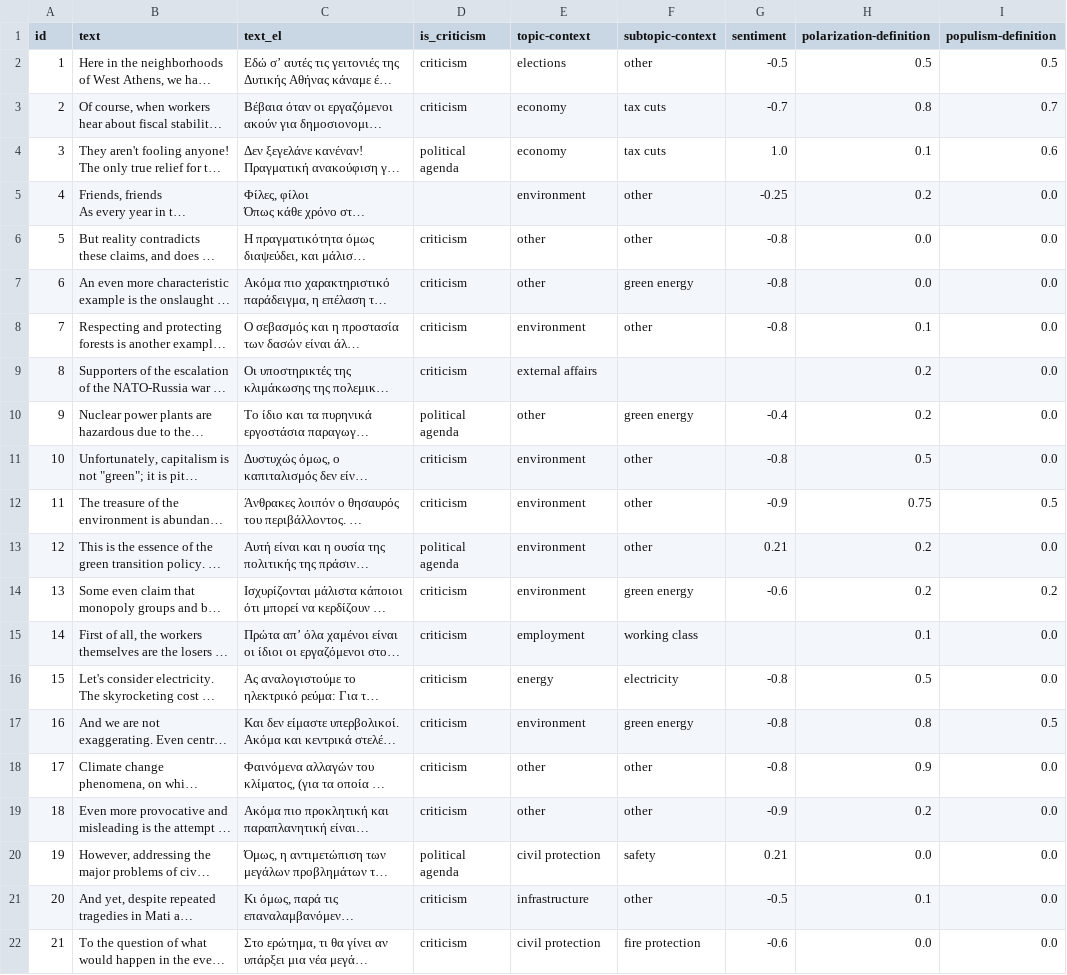
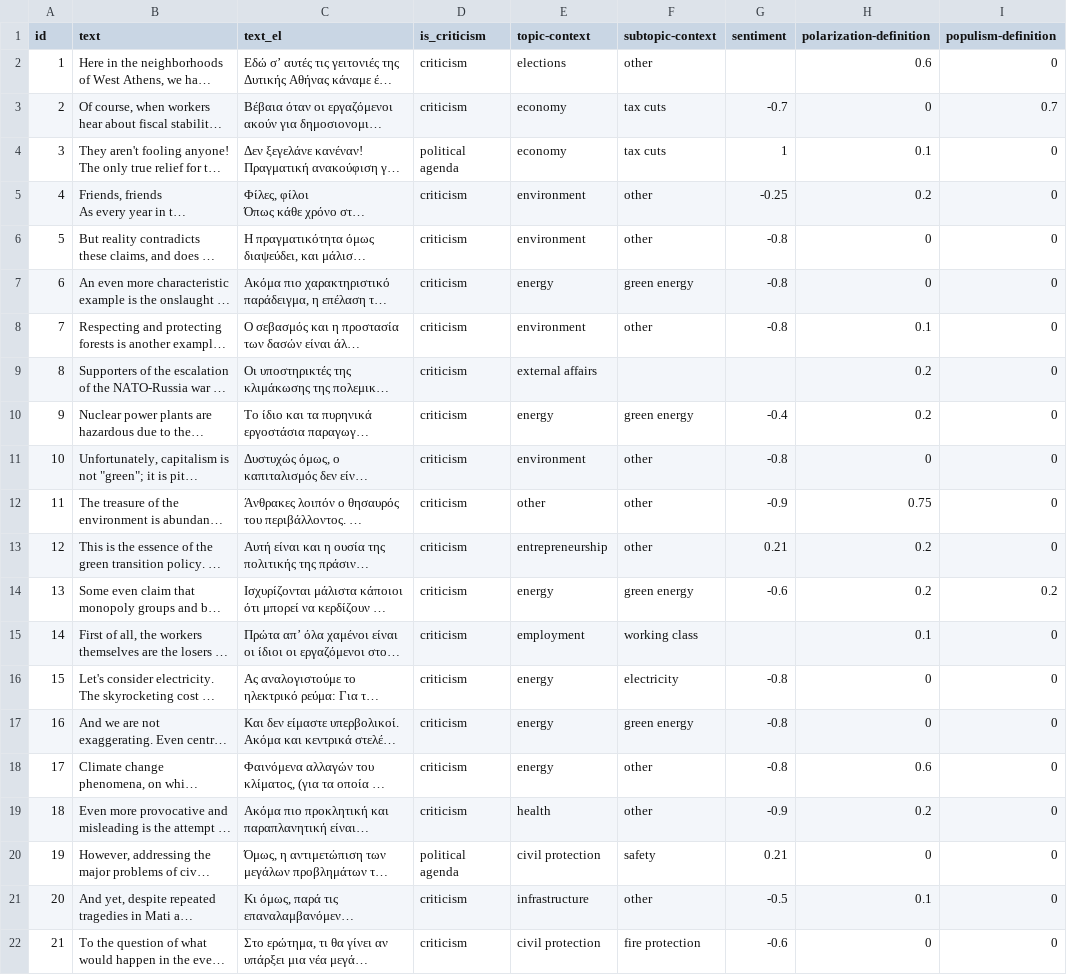
Before and after one commit to Datalab-AUTH/imedd-political-speech-data-test, a CSV file: pre-elections-2/Koutsoumpas/Koutsoumpas_2023_06_06_Tritsi/analysis/final/analysis_results_formatted.csv, drawn as a sheet; only a part is shown; long unchanged cells end in …; the diff covers the shown part only; the diff names each change by its address in the sheet, - before the commit and + after, or states it on an @@ line.

Commit message:
Updating results with fixed for speech Koutsoumpas_2023_06_06_Tritsi

```diff
--- a/pre-elections-2/Koutsoumpas/Koutsoumpas_2023_06_06_Tritsi/analysis/final/analysis_results_formatted.csv
+++ b/pre-elections-2/Koutsoumpas/Koutsoumpas_2023_06_06_Tritsi/analysis/final/analysis_results_formatted.csv
-G2 (sentiment): -0.5
+G2 (sentiment): (empty)
-H2 (polarization-definition): 0.5
+H2 (polarization-definition): 0.6
-I2 (populism-definition): 0.5
+I2 (populism-definition): 0
-H3 (polarization-definition): 0.8
+H3 (polarization-definition): 0
-G4 (sentiment): 1.0
+G4 (sentiment): 1
-I4 (populism-definition): 0.6
+I4 (populism-definition): 0
-D5 (is_criticism): (empty)
+D5 (is_criticism): criticism
-I5:I11 (populism-definition): 0.0
+I5:I11 (populism-definition): 0
-E6 (topic-context): other
+E6 (topic-context): environment
-H6:H7 (polarization-definition): 0.0
+H6:H7 (polarization-definition): 0
-E7 (topic-context): other
+E7 (topic-context): energy
-D10 (is_criticism): political agenda
+D10 (is_criticism): criticism
-E10 (topic-context): other
+E10 (topic-context): energy
-H11 (polarization-definition): 0.5
+H11 (polarization-definition): 0
-E12 (topic-context): environment
+E12 (topic-context): other
-I12 (populism-definition): 0.5
+I12 (populism-definition): 0
-D13 (is_criticism): political agenda
+D13 (is_criticism): criticism
-E13 (topic-context): environment
+E13 (topic-context): entrepreneurship
-I13 (populism-definition): 0.0
+I13 (populism-definition): 0
-E14 (topic-context): environment
+E14 (topic-context): energy
-I15:I16 (populism-definition): 0.0
+I15:I16 (populism-definition): 0
-H16 (polarization-definition): 0.5
+H16 (polarization-definition): 0
-E17 (topic-context): environment
+E17 (topic-context): energy
-H17 (polarization-definition): 0.8
+H17 (polarization-definition): 0
-I17 (populism-definition): 0.5
+I17 (populism-definition): 0
-E18 (topic-context): other
+E18 (topic-context): energy
-H18 (polarization-definition): 0.9
+H18 (polarization-definition): 0.6
-I18:I22 (populism-definition): 0.0
+I18:I22 (populism-definition): 0
-E19 (topic-context): other
+E19 (topic-context): health
-H20 (polarization-definition): 0.0
+H20 (polarization-definition): 0
-H22 (polarization-definition): 0.0
+H22 (polarization-definition): 0
```
Also changed, not shown: 23 edited cells elsewhere in this file, 28 other files.
